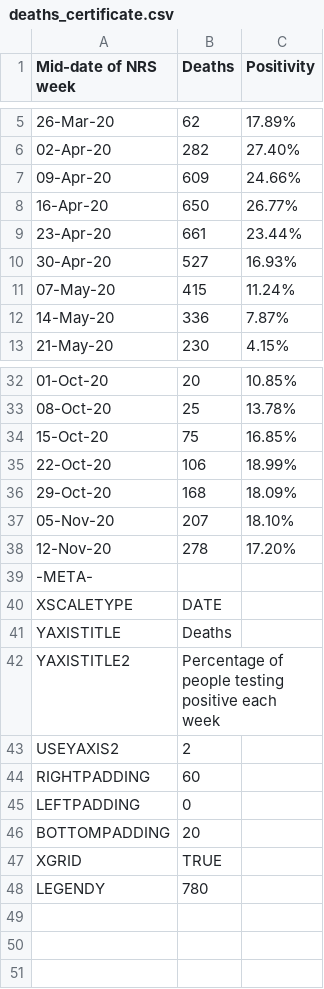
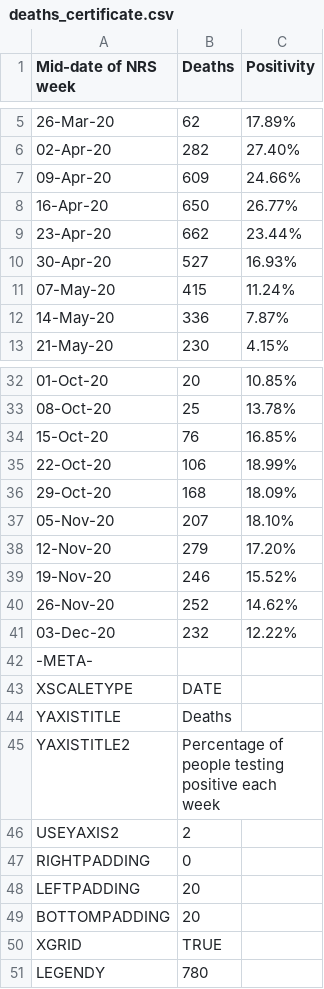
Before and after one commit to mcnalu/howscotlandworks, a CSV file: figure-data/secondedition/chapter8/csv/deaths_certificate.csv, drawn as a sheet; only a part is shown, gaps mark what is left out.

```diff
--- a/figure-data/secondedition/chapter8/csv/deaths_certificate.csv
+++ b/figure-data/secondedition/chapter8/csv/deaths_certificate.csv
@@ -8,3 +8,3 @@ Mid-date of NRS week,Deaths,Positivity
 16-Apr-20,650,26.77%
-23-Apr-20,661,23.44%
+23-Apr-20,662,23.44%
 30-Apr-20,527,16.93%
@@ -33,3 +33,3 @@ Mid-date of NRS week,Deaths,Positivity
 08-Oct-20,25,13.78%
-15-Oct-20,75,16.85%
+15-Oct-20,76,16.85%
 22-Oct-20,106,18.99%
@@ -37,3 +37,6 @@ Mid-date of NRS week,Deaths,Positivity
 05-Nov-20,207,18.10%
-12-Nov-20,278,17.20%
+12-Nov-20,279,17.20%
+19-Nov-20,246,15.52%
+26-Nov-20,252,14.62%
+03-Dec-20,232,12.22%
 -META-,,
@@ -43,4 +46,4 @@ YAXISTITLE2,Percentage of people testing positive each week,
 USEYAXIS2,2,
-RIGHTPADDING,60,
-LEFTPADDING,0,
+RIGHTPADDING,0,
+LEFTPADDING,20,
 BOTTOMPADDING,20,
```
Also changed, not shown: figure-data/secondedition/chapter8/csv/excess_deaths.csv, figure-data/secondedition/chapter8/csv/new_covid_cases.csv, 8 other files.
